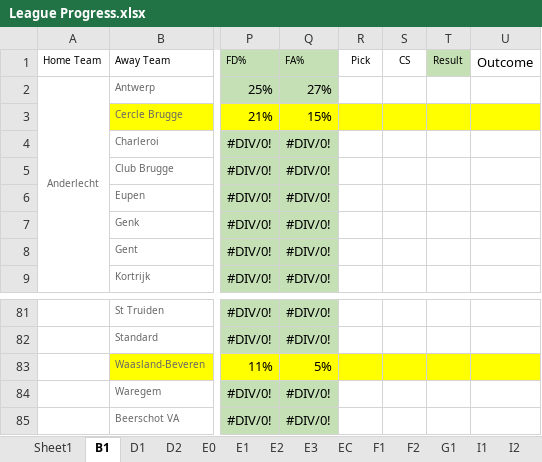
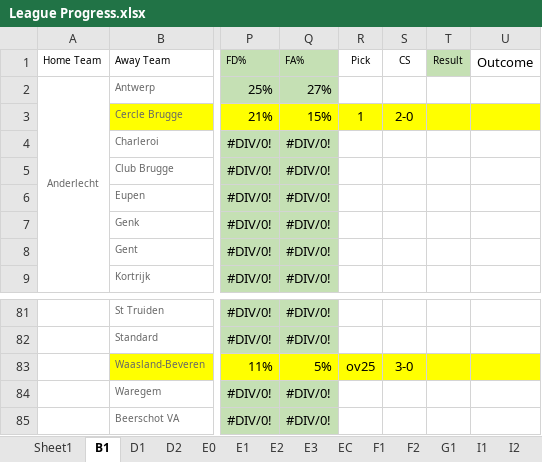
Before and after one commit to gitboyzorro5/FDAS, an Excel workbook: League Progress.xlsx, sheet B1, drawn as a sheet; only a part is shown, gaps mark what is left out; values as stored, in another font and other column widths than the file's, no borders; the diff names each change by its address in the sheet, - before the commit and + after, or states it on an @@ line.

Commit message:
updated league progress

```diff
--- a/League Progress.xlsx (sheet B1)
+++ b/League Progress.xlsx (sheet B1)
-R3 (Pick): (empty)
+R3 (Pick): 1
-S3 (CS): (empty)
+S3 (CS): 2-0
-R83 (Pick): (empty)
+R83 (Pick): ov25
-S83 (CS): (empty)
+S83 (CS): 3-0
```
